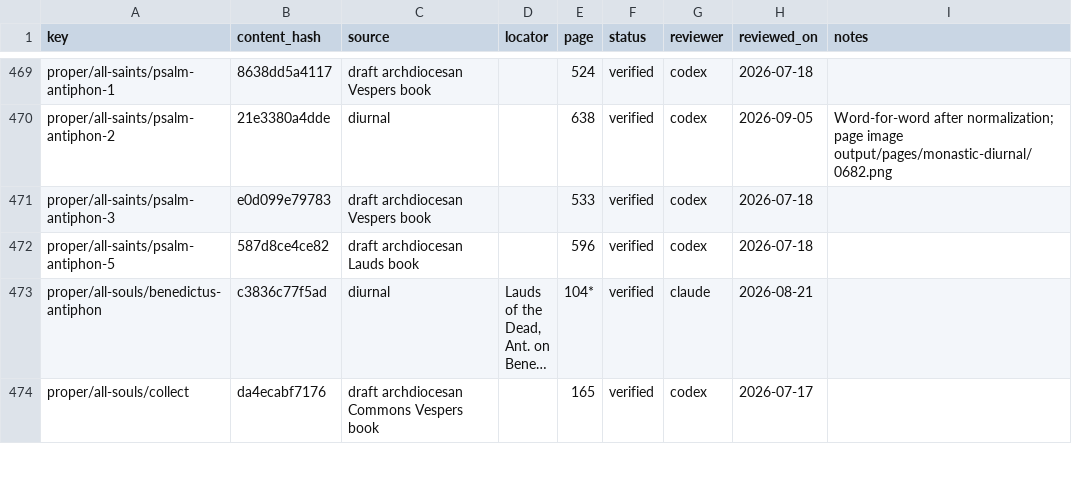
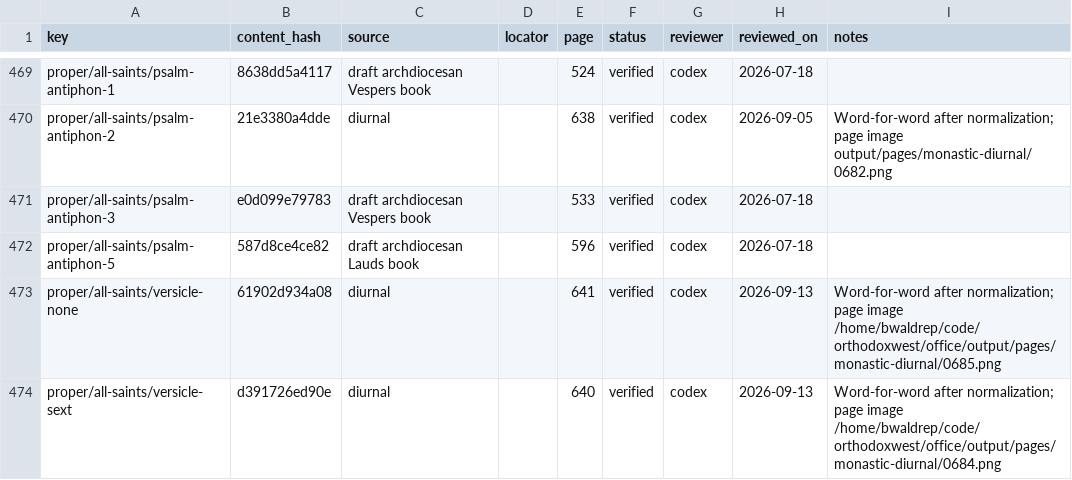
Before and after one commit to orthodoxwest/office, a CSV file: data/review/provenance.csv, drawn as a sheet; only a part is shown, gaps mark what is left out; the shorter side is filled out with more unchanged rows; long unchanged cells end in …; the diff covers the shown part only.

Commit message:
Complete feast propers at the little hours and Nativity octave Vespers

```diff
--- a/data/review/provenance.csv
+++ b/data/review/provenance.csv
@@ -472 +472,3 @@ proper/all-saints/psalm-antiphon-3,e0d099e79783,draft archdiocesan Vespers book,
 proper/all-saints/psalm-antiphon-5,587d8ce4ce82,draft archdiocesan Lauds book,,596,verified,codex,2026-07-18,
+proper/all-saints/versicle-none,61902d934a08,diurnal,,641,verified,codex,2026-09-13,Word-for-word after normalization; page image /home/bwaldrep/code/orthodoxwest/office/output/pages/monastic-diurnal/0685.png
+proper/all-saints/versicle-sext,d391726ed90e,diurnal,,640,verified,codex,2026-09-13,Word-for-word after normalization; page image /home/bwaldrep/code/orthodoxwest/office/output/pages/monastic-diurnal/0684.png
```
Also changed, not shown: 6 added rows elsewhere in this file, 11 other files.
